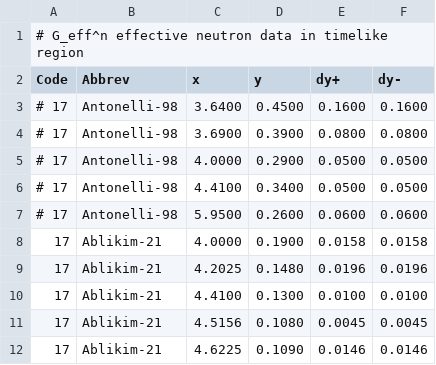
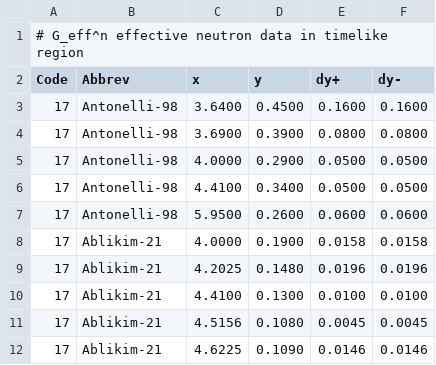
Before and after one commit to Mezek/datalock, a CSV file: nucleons/dataNeutronTimeLike.csv, drawn as a sheet; only a part is shown.

```diff
--- a/nucleons/dataNeutronTimeLike.csv
+++ b/nucleons/dataNeutronTimeLike.csv
@@ -2,7 +2,7 @@
 Code,Abbrev,x,y,dy+,dy-
-# 17,Antonelli-98,3.6400,0.4500,0.1600,0.1600
-# 17,Antonelli-98,3.6900,0.3900,0.0800,0.0800
-# 17,Antonelli-98,4.0000,0.2900,0.0500,0.0500
-# 17,Antonelli-98,4.4100,0.3400,0.0500,0.0500
-# 17,Antonelli-98,5.9500,0.2600,0.0600,0.0600
+17,Antonelli-98,3.6400,0.4500,0.1600,0.1600
+17,Antonelli-98,3.6900,0.3900,0.0800,0.0800
+17,Antonelli-98,4.0000,0.2900,0.0500,0.0500
+17,Antonelli-98,4.4100,0.3400,0.0500,0.0500
+17,Antonelli-98,5.9500,0.2600,0.0600,0.0600
 17,Ablikim-21,4.0000,0.1900,0.0158,0.0158
```
Also changed, not shown: nucleons/dataProtonCS2.csv, nucleons/dataProtonMagnetic.csv, 4 other files.
